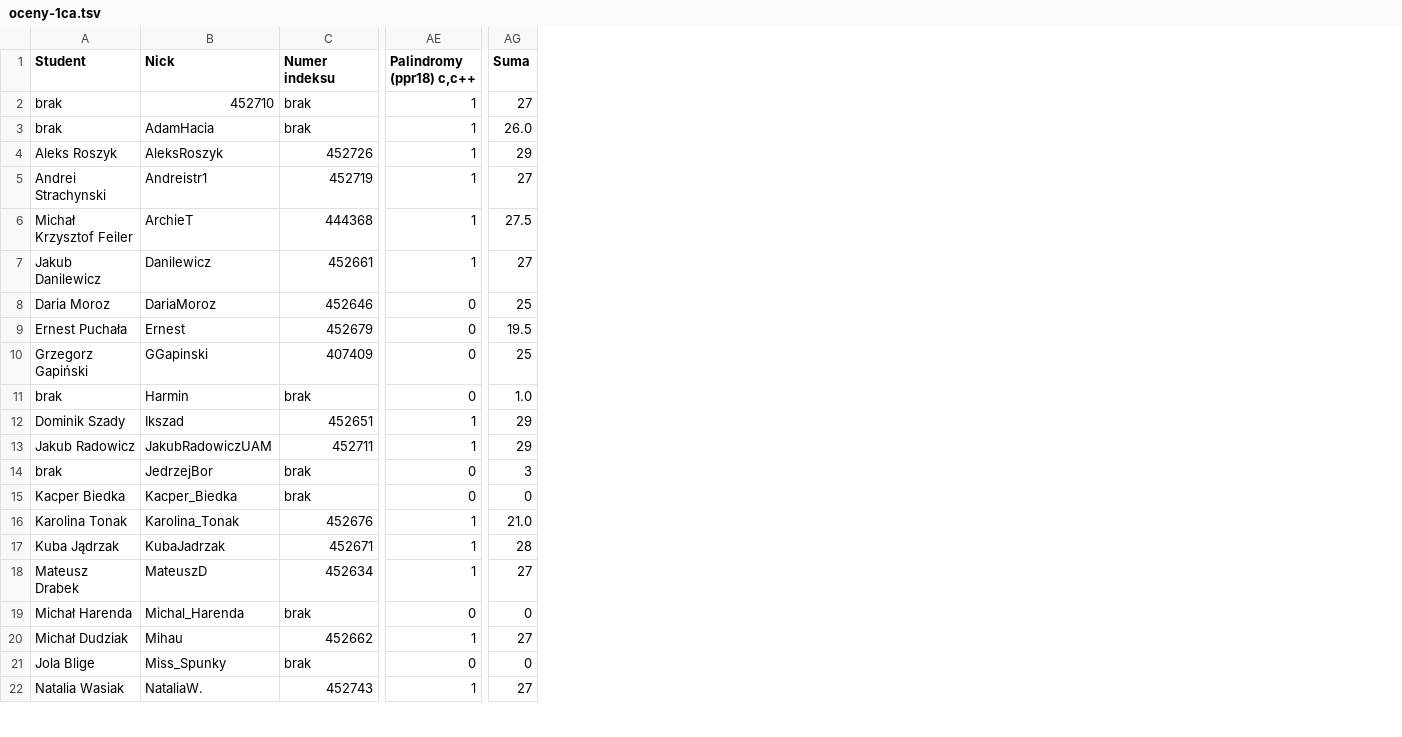
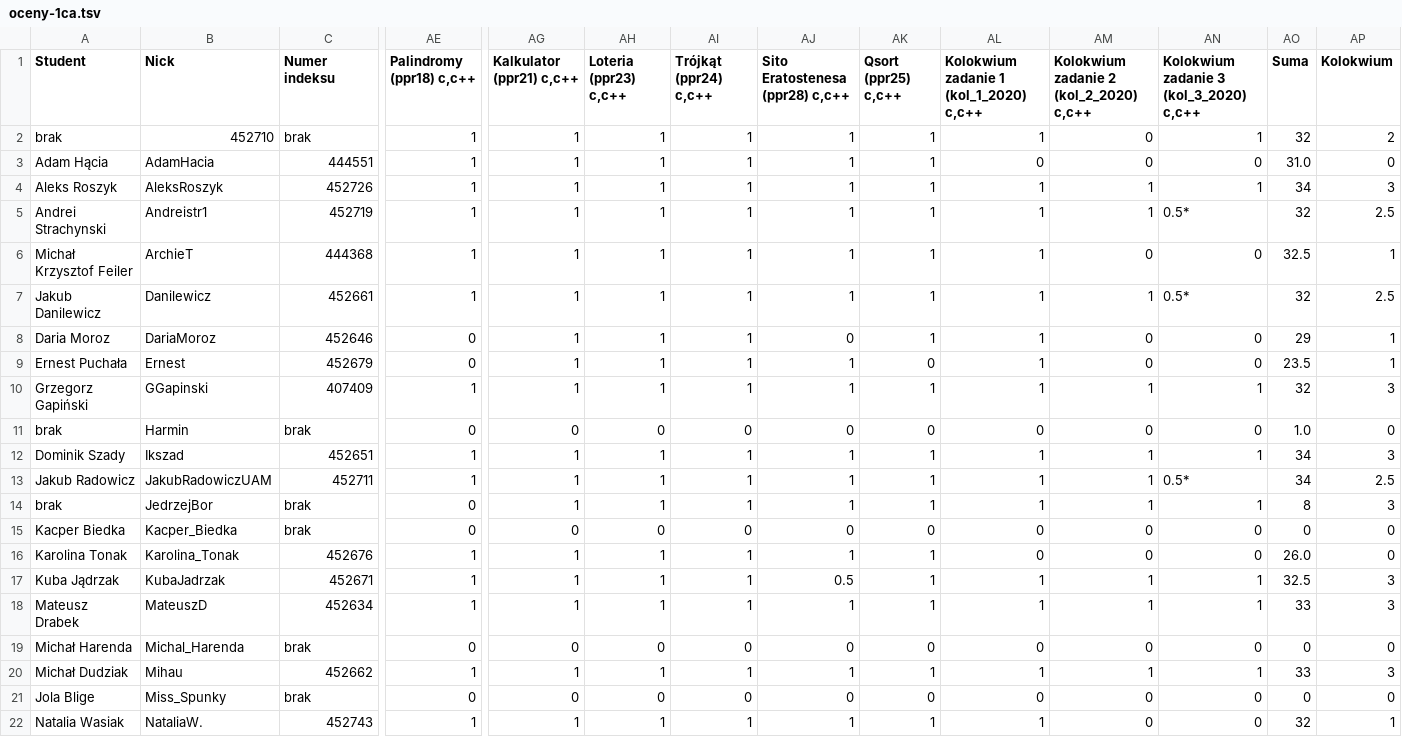
Before and after one commit to siulkilulki/academic-kickstart, a TSV file: content/teaching/ppr/files/oceny-1ca.tsv, drawn as a sheet; only a part is shown, gaps mark what is left out; addresses are those after the commit; the diff covers the shown part only; the diff names each change by its address in the sheet, - before the commit and + after, or states it on an @@ line.

```diff
--- a/content/teaching/ppr/files/oceny-1ca.tsv
+++ b/content/teaching/ppr/files/oceny-1ca.tsv
+column AG (Kalkulator (ppr21) c,c++), rows 2-22: 1 | 1 | 1 | 1 | 1 | 1 | 1 | 1 | 1 | 0 | 1 | 1 | 1 | 0 | 1 | 1 | 1 | 0 | 1 | 0 | 1
+column AH (Loteria (ppr23) c,c++), rows 2-22: 1 | 1 | 1 | 1 | 1 | 1 | 1 | 1 | 1 | 0 | 1 | 1 | 1 | 0 | 1 | 1 | 1 | 0 | 1 | 0 | 1
+column AI (Trójkąt (ppr24) c,c++), rows 2-22: 1 | 1 | 1 | 1 | 1 | 1 | 1 | 1 | 1 | 0 | 1 | 1 | 1 | 0 | 1 | 1 | 1 | 0 | 1 | 0 | 1
+column AJ (Sito Eratostenesa (ppr28) c,c++), rows 2-22: 1 | 1 | 1 | 1 | 1 | 1 | 0 | 1 | 1 | 0 | 1 | 1 | 1 | 0 | 1 | 0.5 | 1 | 0 | 1 | 0 | 1
+column AK (Qsort (ppr25) c,c++), rows 2-22: 1 | 1 | 1 | 1 | 1 | 1 | 1 | 0 | 1 | 0 | 1 | 1 | 1 | 0 | 1 | 1 | 1 | 0 | 1 | 0 | 1
+column AL, rows 1-22: Kolokwium zadanie 1 (kol_1_2020) c,c++ | 1 | 0 | 1 | 1 | 1 | 1 | 1 | 1 | 1 | 0 | 1 | 1 | 1 | 0 | 0 | 1 | 1 | 0 | 1 | 0 | 1
+column AM, rows 1-22: Kolokwium zadanie 2 (kol_2_2020) c,c++ | 0 | 0 | 1 | 1 | 0 | 1 | 0 | 0 | 1 | 0 | 1 | 1 | 1 | 0 | 0 | 1 | 1 | 0 | 1 | 0 | 0
+column AN, rows 1-22: Kolokwium zadanie 3 (kol_3_2020) c,c++ | 1 | 0 | 1 | 0.5* | 0 | 0.5* | 0 | 0 | 1 | 0 | 1 | 0.5* | 1 | 0 | 0 | 1 | 1 | 0 | 1 | 0 | 0
+column AP (Kolokwium), rows 2-22: 2 | 0 | 3 | 2.5 | 1 | 2.5 | 1 | 1 | 3 | 0 | 3 | 2.5 | 3 | 0 | 0 | 3 | 3 | 0 | 3 | 0 | 1
-AO2 (Suma): 27
+AO2 (Suma): 32
-A3 (Student): brak
+A3 (Student): Adam Hącia
-C3 (Numer indeksu): brak
+C3 (Numer indeksu): 444551
-AO3 (Suma): 26.0
+AO3 (Suma): 31.0
-AO4 (Suma): 29
+AO4 (Suma): 34
-AO5 (Suma): 27
+AO5 (Suma): 32
-AO6 (Suma): 27.5
+AO6 (Suma): 32.5
-AO7 (Suma): 27
+AO7 (Suma): 32
-AO8 (Suma): 25
+AO8 (Suma): 29
-AO9 (Suma): 19.5
+AO9 (Suma): 23.5
-AE10 (Palindromy (ppr18) c,c++): 0
+AE10 (Palindromy (ppr18) c,c++): 1
-AO10 (Suma): 25
+AO10 (Suma): 32
-AO12:AO13 (Suma): 29
+AO12:AO13 (Suma): 34
-AO14 (Suma): 3
+AO14 (Suma): 8
-AO16 (Suma): 21.0
+AO16 (Suma): 26.0
-AO17 (Suma): 28
+AO17 (Suma): 32.5
-AO18 (Suma): 27
+AO18 (Suma): 33
-AO20 (Suma): 27
+AO20 (Suma): 33
-AO22 (Suma): 27
+AO22 (Suma): 32
```
Also changed, not shown: 19 edited cells elsewhere in this file, content/teaching/ppr/files/oceny-1ce.tsv, 3 other files.
